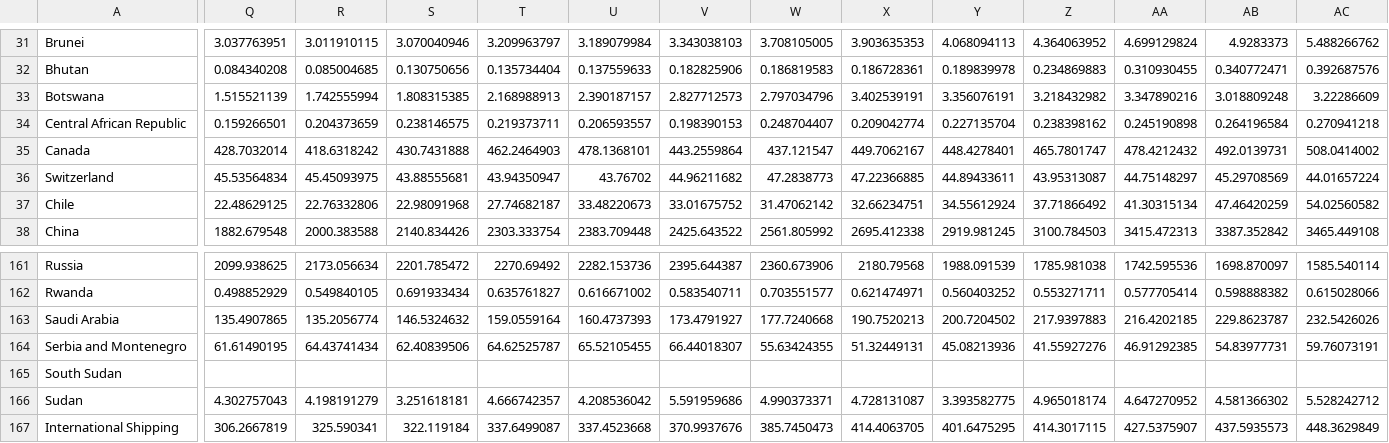
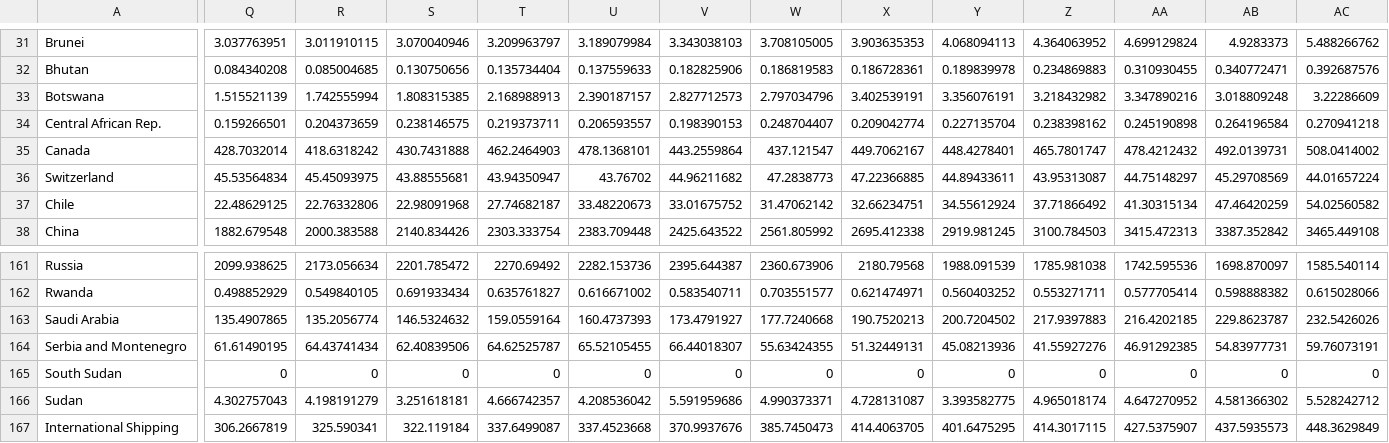
Before and after one commit to rizlanhkm/FIT3179_a2, a CSV file: csv_data/fossils_co2_total_by_country.csv, drawn as a sheet; only a part is shown, gaps mark what is left out; the diff covers the shown part only; the diff names each change by its address in the sheet, - before the commit and + after, or states it on an @@ line.

Commit message:
Update fossils_co2_total_by_country.csv

```diff
--- a/csv_data/fossils_co2_total_by_country.csv
+++ b/csv_data/fossils_co2_total_by_country.csv
-A34: Central African Republic
+A34: Central African Rep.
-Q165: (empty)
+Q165: 0
-R165: (empty)
+R165: 0
-S165: (empty)
+S165: 0
-T165: (empty)
+T165: 0
-U165: (empty)
+U165: 0
-V165: (empty)
+V165: 0
-W165: (empty)
+W165: 0
-X165: (empty)
+X165: 0
-Y165: (empty)
+Y165: 0
-Z165: (empty)
+Z165: 0
-AA165: (empty)
+AA165: 0
-AB165: (empty)
+AB165: 0
-AC165: (empty)
+AC165: 0
```
Also changed, not shown: 24 edited cells elsewhere in this file.
